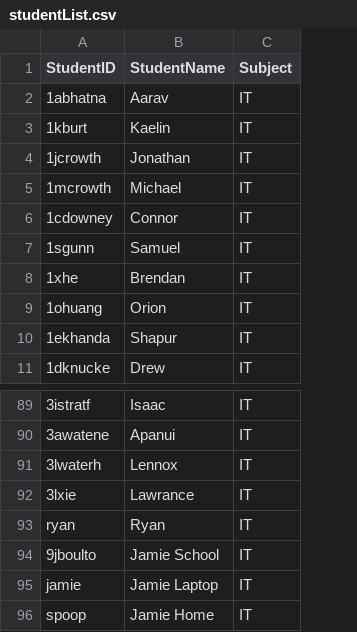
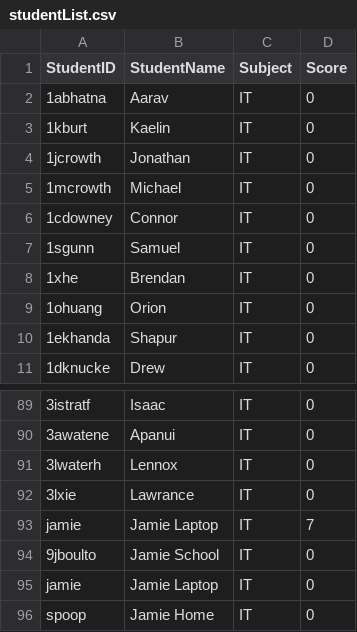
Before and after one commit to xovae/13IA-Project, a CSV file: Quiz Resources/studentList.csv, drawn as a sheet; only a part is shown, gaps mark what is left out; removed rows and columns are numbered as before the commit, all else as after; the diff names each change by its address in the sheet, - before the commit and + after, or states it on an @@ line.

Commit message:
Quiz 1.34
Reverted the quiz program to write bonus quiz scores to studentList.csv, after further research into storage of files on the network.

Updated the Teacher Software to present an error on trying to add a resource while a quiz has not been selected.

```diff
--- a/Quiz Resources/studentList.csv
+++ b/Quiz Resources/studentList.csv
+column D (Score), rows 2-11: all 0; rows 89-92: all 0; rows 94-96: all 0
-row 93: ryan | Ryan | IT
+row 93: jamie | Jamie Laptop | IT | 7
```
Also changed, not shown: 19 other files.
